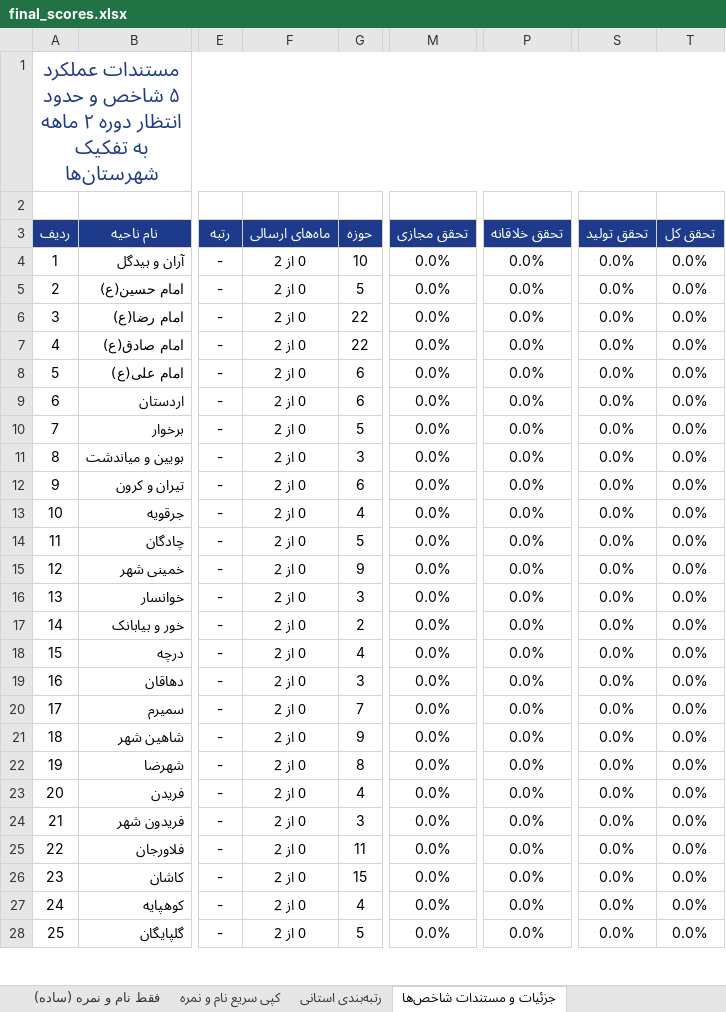
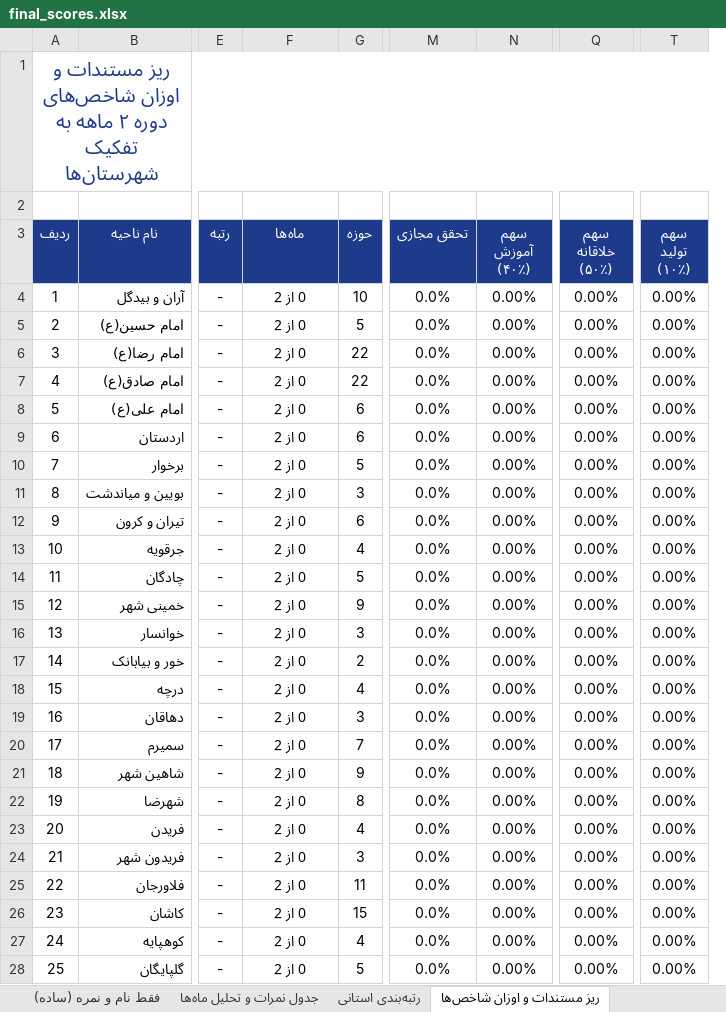
Before and after one commit to andrewnorthgate82-lgtm/Font, an Excel workbook: final_scores.xlsx, sheet ریز مستندات و اوزان شاخص‌ها, drawn as a sheet; only a part is shown, gaps mark what is left out; values as stored, in another font and other column widths than the file's, no borders; removed rows and columns are numbered as before the commit, all else as after; the diff covers the shown part only; the diff names each change by its address in the sheet, - before the commit and + after, or states it on an @@ line.

```diff
--- a/final_scores.xlsx (sheet ریز مستندات و اوزان شاخص‌ها)
+++ b/final_scores.xlsx (sheet ریز مستندات و اوزان شاخص‌ها)
-sheet tab: کپی سریع نام و نمره
+sheet tab: جدول نمرات و تحلیل ماه‌ها
-sheet tab: جزئیات و مستندات شاخص‌ها
+sheet tab: ریز مستندات و اوزان شاخص‌ها
+column N (سهم آموزش (۴۰٪)), rows 4-28: all 0.00%
-column P (تحقق خلاقانه), rows 4-28: all 0.0%
+column Q (سهم خلاقانه (۵۰٪)), rows 4-28: all 0.00%
-column S (تحقق تولید), rows 4-28: all 0.0%
-A1 (ردیف): مستندات عملکرد ۵ شاخص و حدود انتظار دوره ۲…
+A1 (ردیف): ریز مستندات و اوزان شاخص‌های دوره ۲…
-F3: ماه‌های ارسالی
+F3: ماه‌ها
-T3: تحقق کل
+T3: سهم تولید (۱۰٪)
-T4:T28 (سهم تولید (۱۰٪)): 0.0%
+T4:T28 (سهم تولید (۱۰٪)): 0.00%
```
Also changed, not shown: 7 edited cells elsewhere in this sheet, sheet جدول نمرات و تحلیل ماه‌ها, sheet رتبه‌بندی استانی, نمرات_عملکرد_2ماهه.xlsx, نمرات_نهایی_نواحی.xlsx, 9 other files.
